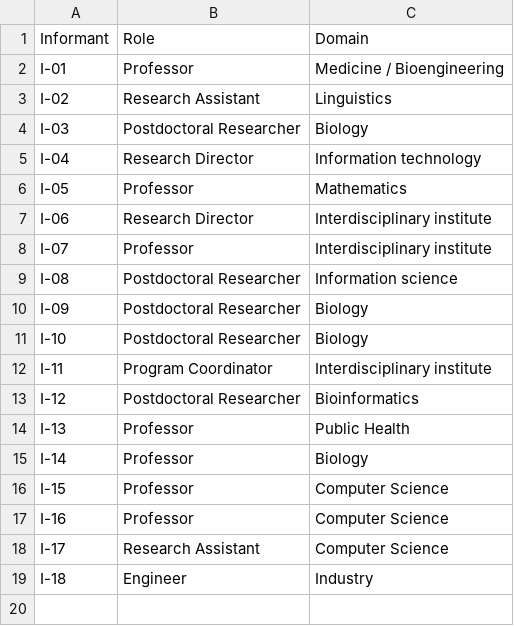
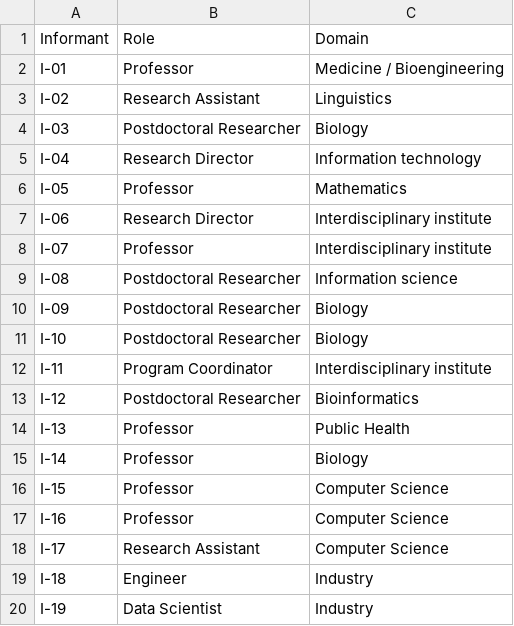
Before and after one commit to alex-r-bigelow/sanitized-wrangling-codes, a CSV file: informants.csv, drawn as a sheet; the diff names each change by its address in the sheet, - before the commit and + after, or states it on an @@ line.

```diff
--- a/informants.csv
+++ b/informants.csv
+row 20: I-19 | Data Scientist | Industry
```
Also changed, not shown: 1 other file.
